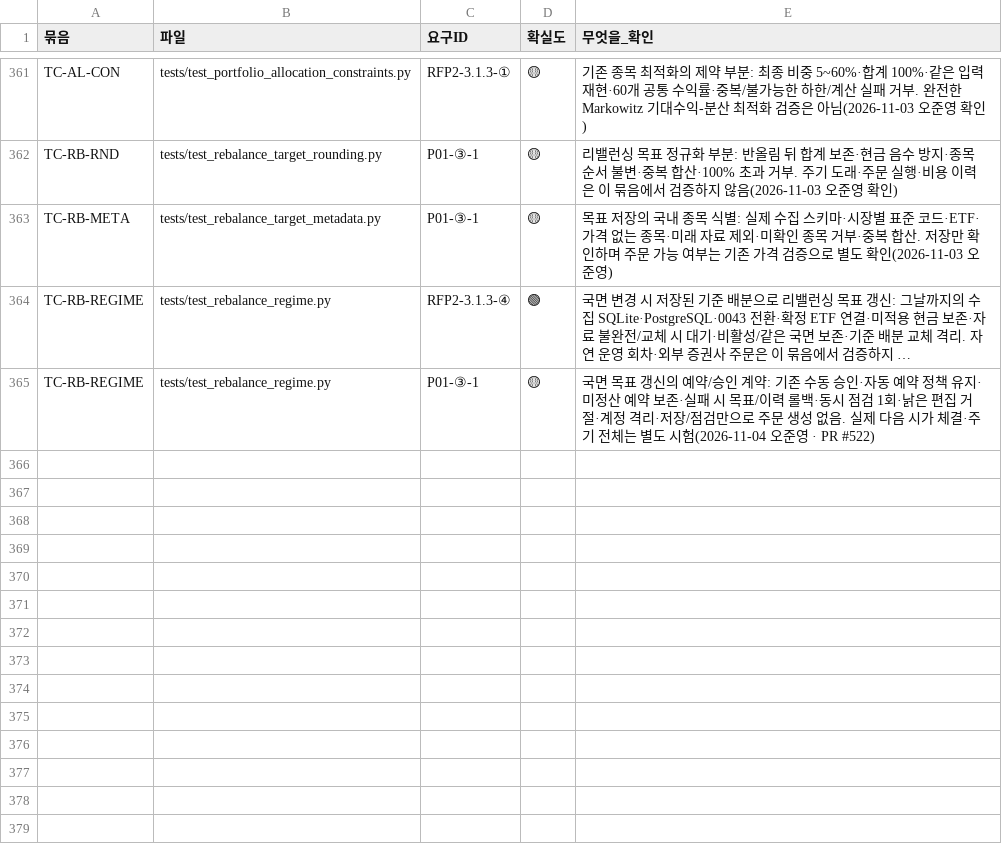
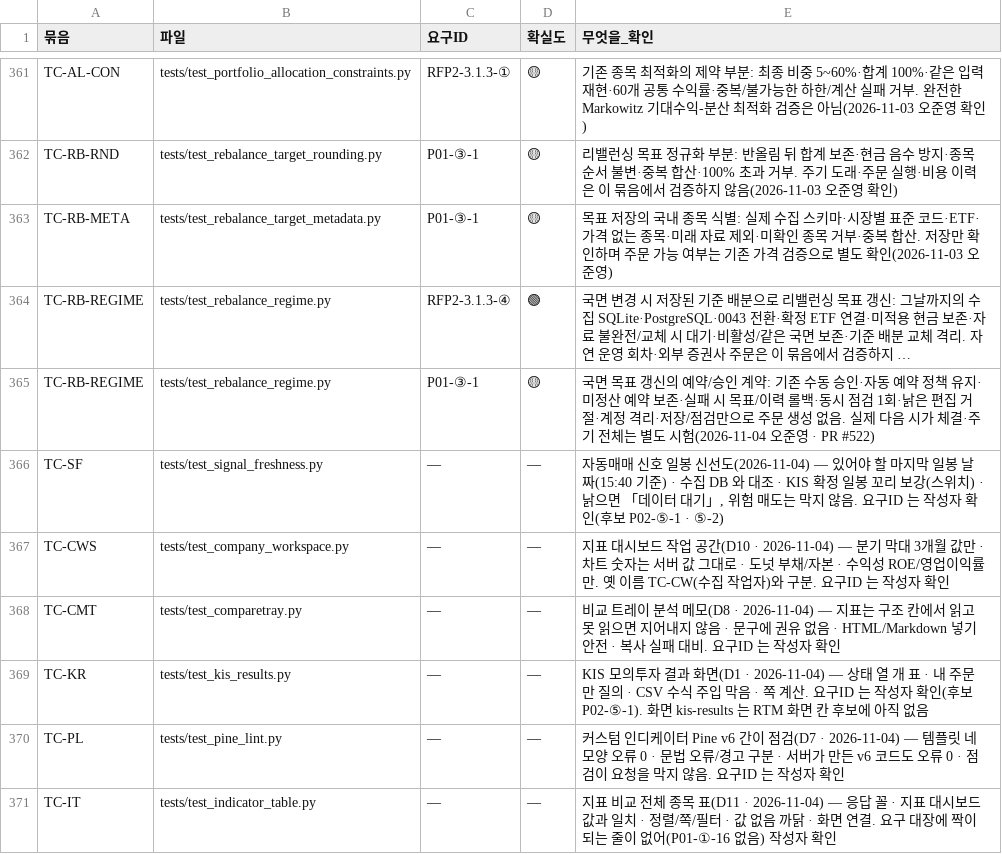
Before and after one commit to EST-team-project/Qurious, a TSV file: docs/phase-3/01-analysis/requirements/대장/시험-요구대장.tsv, drawn as a sheet; only a part is shown, gaps mark what is left out; long unchanged cells end in …; the diff names each change by its address in the sheet, - before the commit and + after, or states it on an @@ line.

```diff
--- a/docs/phase-3/01-analysis/requirements/대장/시험-요구대장.tsv
+++ b/docs/phase-3/01-analysis/requirements/대장/시험-요구대장.tsv
+row 366: TC-SF | tests/test_signal_freshness.py | — | — | 자동매매 신호 일봉 신선도(2026-11-04) — 있어야 할 마지막 일봉 날짜(15:40 기준) · 수집 DB 와 대조 · KIS 확정 일봉 꼬리 보강(스위치) · 낡으면 「데이터 대기」, 위험 매도는 막지 않음. 요구ID 는 작성자 확인(후보 P02-⑤-1 · ⑤-2)
+row 367: TC-CWS | tests/test_company_workspace.py | — | — | 지표 대시보드 작업 공간(D10 · 2026-11-04) — 분기 막대 3개월 값만 · 차트 숫자는 서버 값 그대로 · 도넛 부채/자본 · 수익성 ROE/영업이익률만. 옛 이름 TC-CW(수집 작업자)와 구분. 요구ID 는 작성자 확인
+row 368: TC-CMT | tests/test_comparetray.py | — | — | 비교 트레이 분석 메모(D8 · 2026-11-04) — 지표는 구조 칸에서 읽고 못 읽으면 지어내지 않음 · 문구에 권유 없음 · HTML/Markdown 넣기 안전 · 복사 실패 대비. 요구ID 는 작성자 확인
+row 369: TC-KR | tests/test_kis_results.py | — | — | KIS 모의투자 결과 화면(D1 · 2026-11-04) — 상태 열 개 표 · 내 주문만 질의 · CSV 수식 주입 막음 · 쪽 계산. 요구ID 는 작성자 확인(후보 P02-⑤-1). 화면 kis-results 는 RTM 화면 칸 후보에 아직 없음
+row 370: TC-PL | tests/test_pine_lint.py | — | — | 커스텀 인디케이터 Pine v6 간이 점검(D7 · 2026-11-04) — 템플릿 네 모양 오류 0 · 문법 오류/경고 구분 · 서버가 만든 v6 코드도 오류 0 · 점검이 요청을 막지 않음. 요구ID 는 작성자 확인
+row 371: TC-IT | tests/test_indicator_table.py | — | — | 지표 비교 전체 종목 표(D11 · 2026-11-04) — 응답 꼴 · 지표 대시보드 값과 일치 · 정렬/쪽/필터 · 값 없음 까닭 · 화면 연결. 요구 대장에 짝이 되는 줄이 없어(P01-①-16 없음) 작성자 확인
```
Also changed, not shown: docs/phase-3/02-design/api/대장/API-ID대장.tsv, 21 other files.
